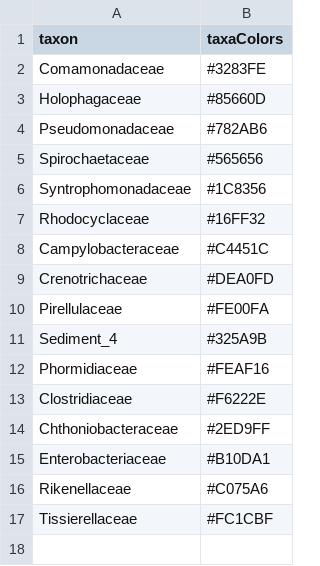
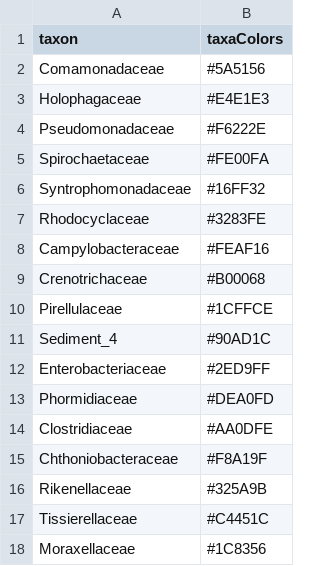
Before and after one commit to jlswall/water_pmi, a CSV file: HenleyLake/color_table_infl_taxa.csv, drawn as a sheet.

Commit message:
Adjusted code based on that I used for Rice Rivers.  Note that the colors are NOT the same for Henley Lake and Rice Rivers.

```diff
--- a/HenleyLake/color_table_infl_taxa.csv
+++ b/HenleyLake/color_table_infl_taxa.csv
@@ -1,17 +1,18 @@
 "taxon","taxaColors"
-"Comamonadaceae","#3283FE"
-"Holophagaceae","#85660D"
-"Pseudomonadaceae","#782AB6"
-"Spirochaetaceae","#565656"
-"Syntrophomonadaceae","#1C8356"
-"Rhodocyclaceae","#16FF32"
-"Campylobacteraceae","#C4451C"
-"Crenotrichaceae","#DEA0FD"
-"Pirellulaceae","#FE00FA"
-"Sediment_4","#325A9B"
-"Phormidiaceae","#FEAF16"
-"Clostridiaceae","#F6222E"
-"Chthoniobacteraceae","#2ED9FF"
-"Enterobacteriaceae","#B10DA1"
-"Rikenellaceae","#C075A6"
-"Tissierellaceae","#FC1CBF"
+"Comamonadaceae","#5A5156"
+"Holophagaceae","#E4E1E3"
+"Pseudomonadaceae","#F6222E"
+"Spirochaetaceae","#FE00FA"
+"Syntrophomonadaceae","#16FF32"
+"Rhodocyclaceae","#3283FE"
+"Campylobacteraceae","#FEAF16"
+"Crenotrichaceae","#B00068"
+"Pirellulaceae","#1CFFCE"
+"Sediment_4","#90AD1C"
+"Enterobacteriaceae","#2ED9FF"
+"Phormidiaceae","#DEA0FD"
+"Clostridiaceae","#AA0DFE"
+"Chthoniobacteraceae","#F8A19F"
+"Rikenellaceae","#325A9B"
+"Tissierellaceae","#C4451C"
+"Moraxellaceae","#1C8356"
```
Also changed, not shown: 1 other file.
